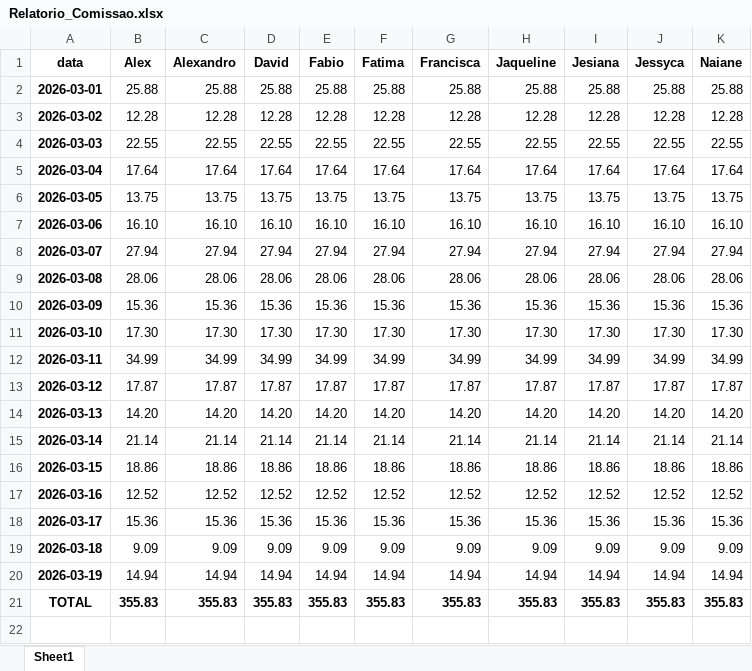
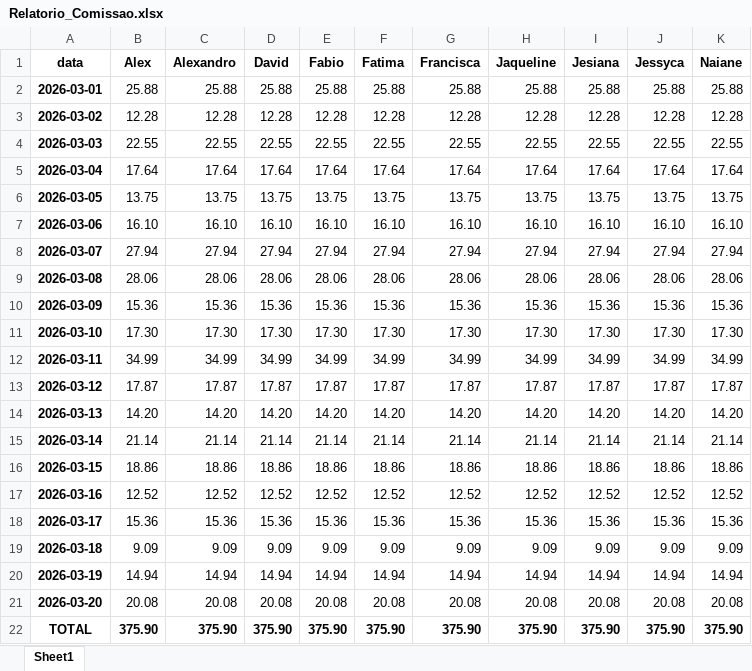
Before and after one commit to alexpereira82log-ui/scada_cafe, an Excel workbook: Relatorio_Comissao.xlsx, sheet Sheet1, drawn as a sheet; values as stored, in another font and other column widths than the file's, no borders; addresses are those after the commit; the diff names each change by its address in the sheet, - before the commit and + after, or states it on an @@ line.

Commit message:
Update Relatorio_Comissao.xlsx

```diff
--- a/Relatorio_Comissao.xlsx (sheet Sheet1)
+++ b/Relatorio_Comissao.xlsx (sheet Sheet1)
+row 21: 2026-03-20 | 20.08 | 20.08 | 20.08 | 20.08 | 20.08 | 20.08 | 20.08 | 20.08 | 20.08 | 20.08
-B22 (Alex): 355.83
+B22 (Alex): 375.90
-C22 (Alexandro): 355.83
+C22 (Alexandro): 375.90
-D22 (David): 355.83
+D22 (David): 375.90
-E22 (Fabio): 355.83
+E22 (Fabio): 375.90
-F22 (Fatima): 355.83
+F22 (Fatima): 375.90
-G22 (Francisca): 355.83
+G22 (Francisca): 375.90
-H22 (Jaqueline): 355.83
+H22 (Jaqueline): 375.90
-I22 (Jesiana): 355.83
+I22 (Jesiana): 375.90
-J22 (Jessyca): 355.83
+J22 (Jessyca): 375.90
-K22 (Naiane): 355.83
+K22 (Naiane): 375.90
```
